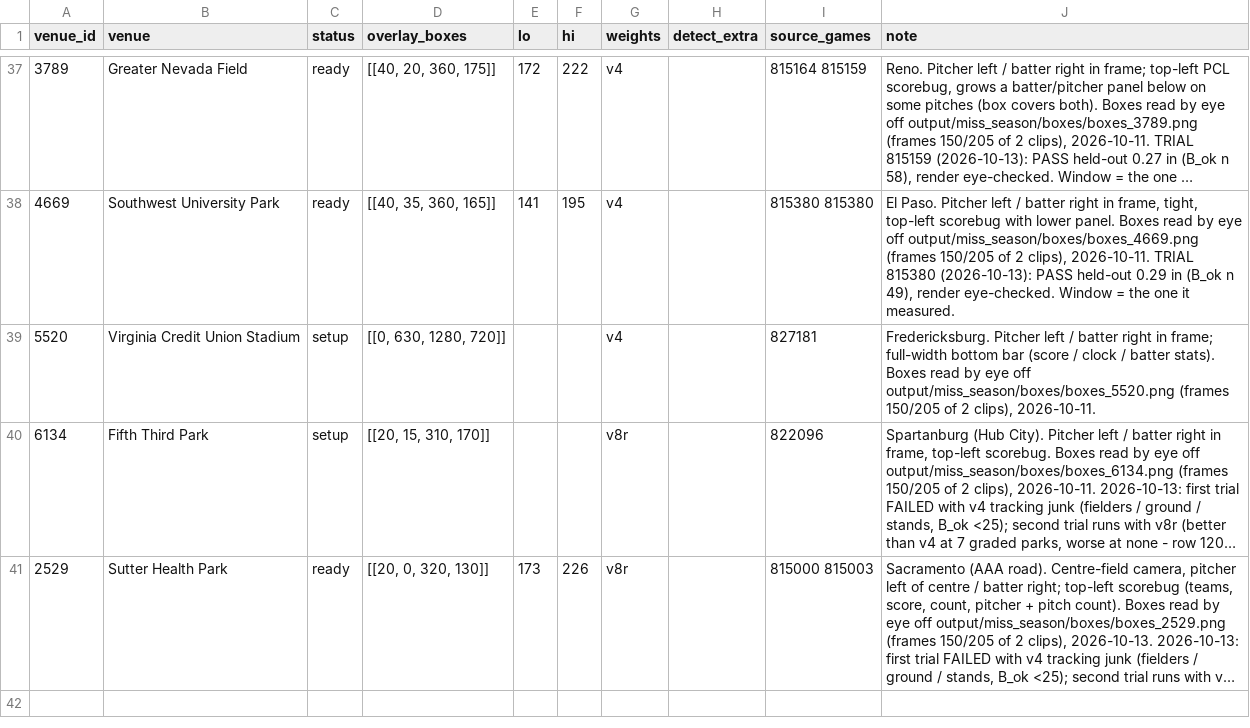
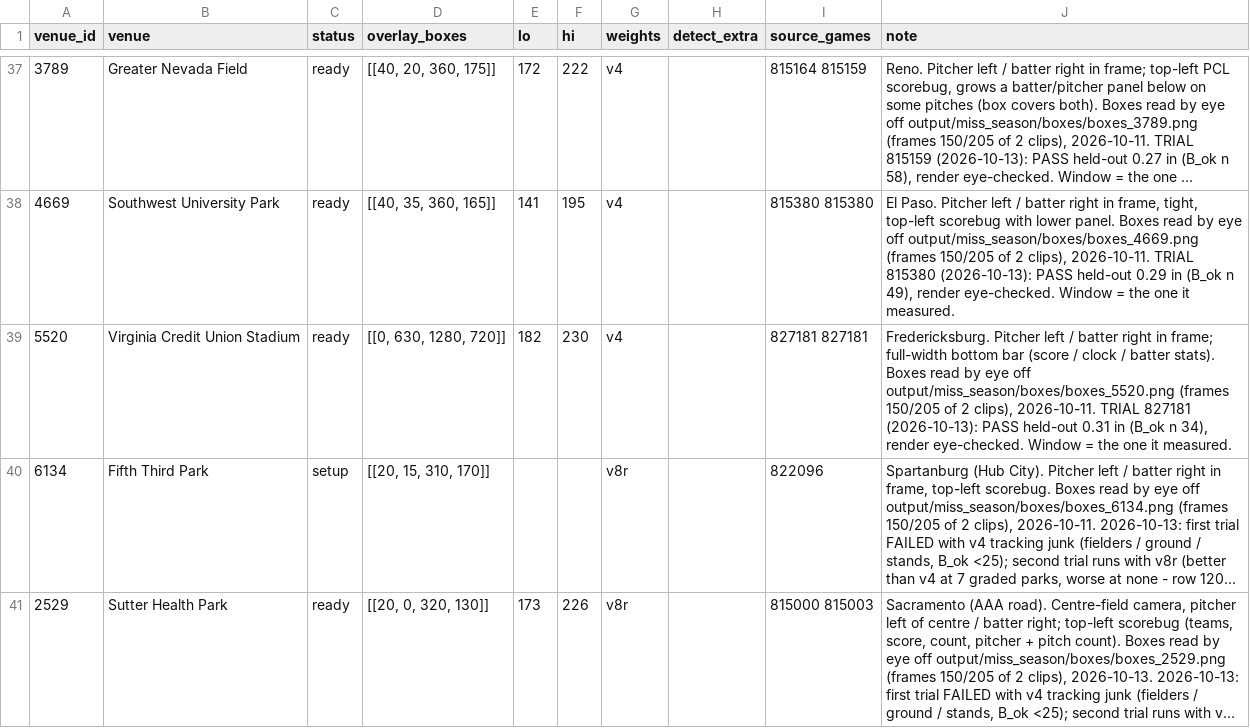
Before and after one commit to BridgerBSB/command-cv, a CSV file: docs/miss_park_registry.csv, drawn as a sheet; only a part is shown, gaps mark what is left out; long unchanged cells end in …; the diff names each change by its address in the sheet, - before the commit and + after, or states it on an @@ line.

```diff
--- a/docs/miss_park_registry.csv
+++ b/docs/miss_park_registry.csv
-C39 (status): setup
+C39 (status): ready
-E39 (lo): (empty)
+E39 (lo): 182
-F39 (hi): (empty)
+F39 (hi): 230
-I39 (source_games): 827181
+I39 (source_games): 827181 827181
-J39 (note): …clips), 2026-10-11.
+J39 (note): …clips), 2026-10-11. TRIAL 827181 (2026-10-13): PASS held-out 0.31 in (B_ok n 34), render eye-checked. Window = the one it measured.
```
Also changed, not shown: docs/miss_season_ledger.csv.
